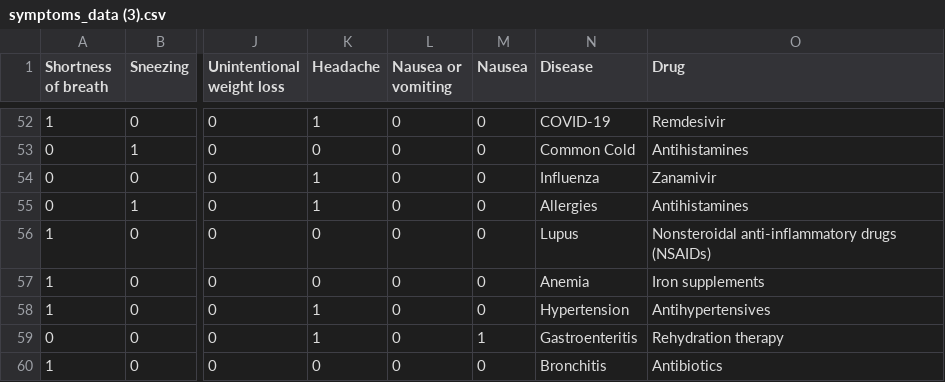
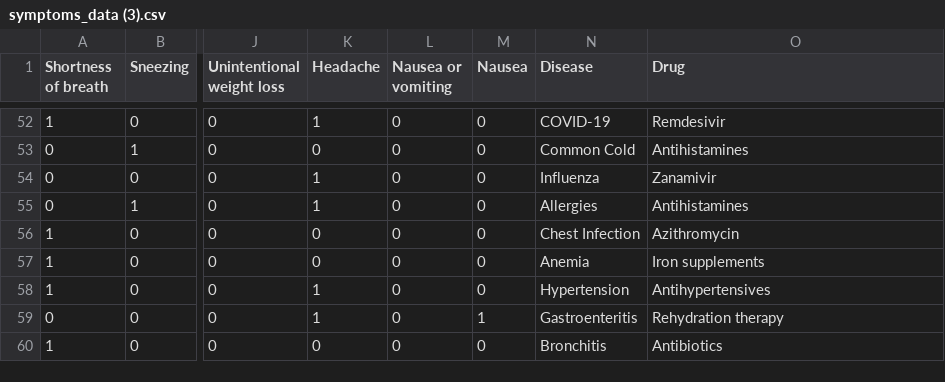
Before and after one commit to dhanushdc21/Drug-Recommendation-System, a CSV file: flask_server/data/symptoms_data (3).csv, drawn as a sheet; only a part is shown, gaps mark what is left out; the diff covers the shown part only; the diff names each change by its address in the sheet, - before the commit and + after, or states it on an @@ line.

```diff
--- a/flask_server/data/symptoms_data (3).csv
+++ b/flask_server/data/symptoms_data (3).csv
-N56 (Disease): Lupus
+N56 (Disease): Chest Infection
-O56 (Drug): Nonsteroidal anti-inflammatory drugs (NSAIDs)
+O56 (Drug): Azithromycin
```
Also changed, not shown: 39 edited cells elsewhere in this file, 7 other files.
